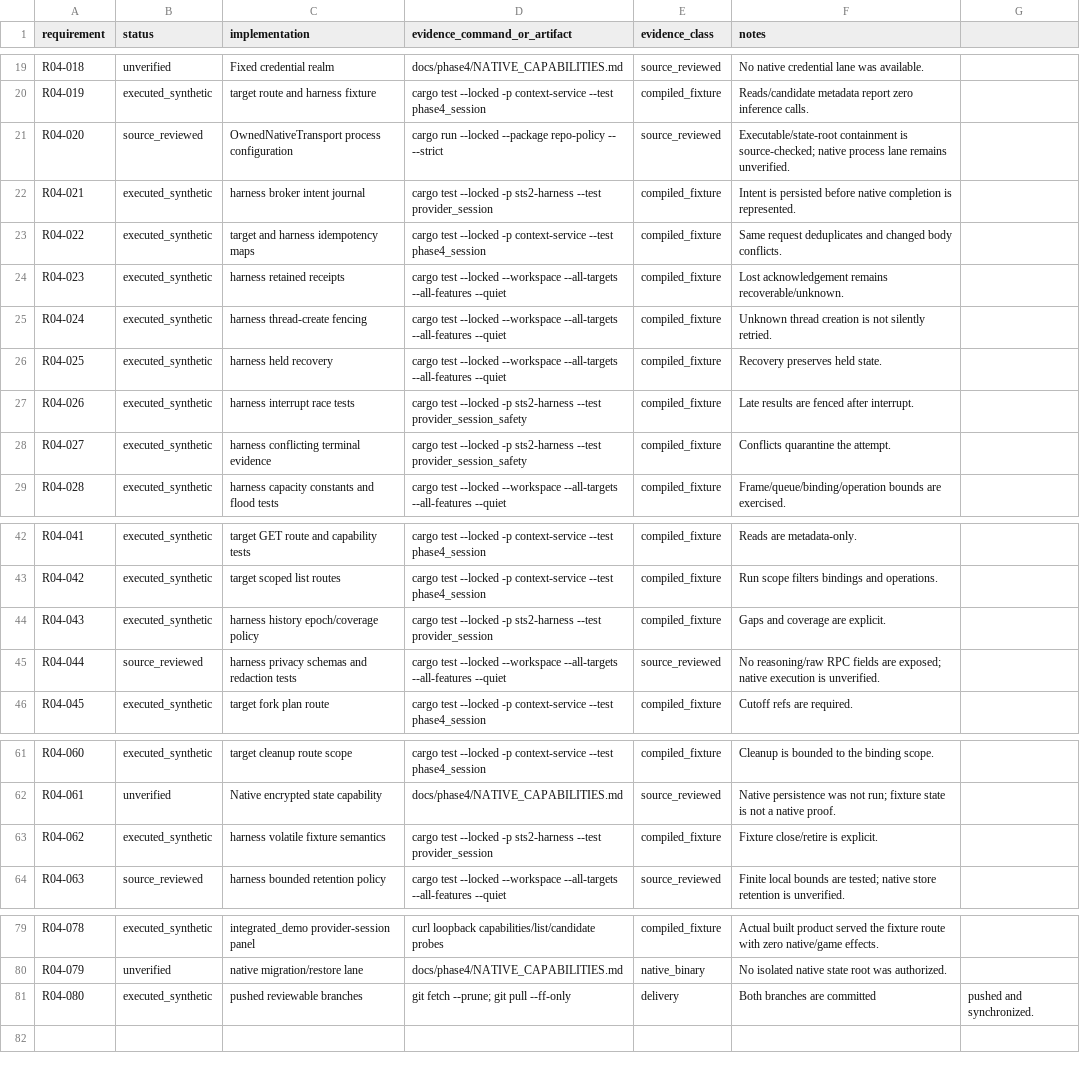
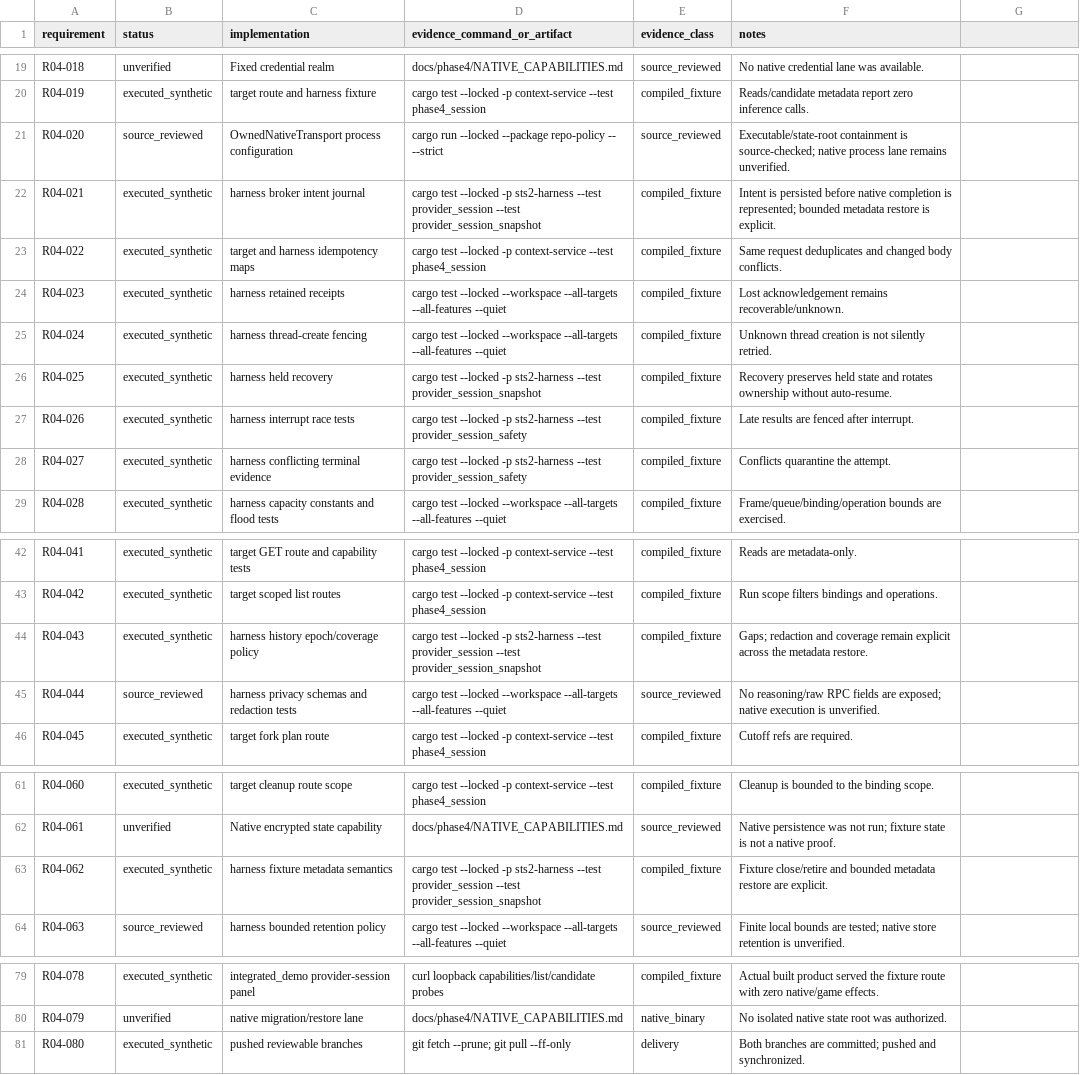
Before and after one commit to AI-Ascension/ascension-context-console, a CSV file: docs/evidence/phase4-requirement-evidence-20260911.csv, drawn as a sheet; only a part is shown, gaps mark what is left out.

Commit message:
Pin Phase 4 handoff to durable harness snapshot baseline

```diff
--- a/docs/evidence/phase4-requirement-evidence-20260911.csv
+++ b/docs/evidence/phase4-requirement-evidence-20260911.csv
@@ -21,3 +21,3 @@ R04-019,executed_synthetic,target route and harness fixture,cargo test --locked
 R04-020,source_reviewed,OwnedNativeTransport process configuration,cargo run --locked --package repo-policy -- --strict,source_reviewed,Executable/state-root containment is source-checked; native process lane remains unverified.
-R04-021,executed_synthetic,harness broker intent journal,cargo test --locked -p sts2-harness --test provider_session,compiled_fixture,Intent is persisted before native completion is represented.
+R04-021,executed_synthetic,harness broker intent journal,cargo test --locked -p sts2-harness --test provider_session --test provider_session_snapshot,compiled_fixture,Intent is persisted before native completion is represented; bounded metadata restore is explicit.
 R04-022,executed_synthetic,target and harness idempotency maps,cargo test --locked -p context-service --test phase4_session,compiled_fixture,Same request deduplicates and changed body conflicts.
@@ -25,3 +25,3 @@ R04-023,executed_synthetic,harness retained receipts,cargo test --locked --works
 R04-024,executed_synthetic,harness thread-create fencing,cargo test --locked --workspace --all-targets --all-features --quiet,compiled_fixture,Unknown thread creation is not silently retried.
-R04-025,executed_synthetic,harness held recovery,cargo test --locked --workspace --all-targets --all-features --quiet,compiled_fixture,Recovery preserves held state.
+R04-025,executed_synthetic,harness held recovery,cargo test --locked -p sts2-harness --test provider_session_snapshot,compiled_fixture,Recovery preserves held state and rotates ownership without auto-resume.
 R04-026,executed_synthetic,harness interrupt race tests,cargo test --locked -p sts2-harness --test provider_session_safety,compiled_fixture,Late results are fenced after interrupt.
@@ -43,3 +43,3 @@ R04-041,executed_synthetic,target GET route and capability tests,cargo test --lo
 R04-042,executed_synthetic,target scoped list routes,cargo test --locked -p context-service --test phase4_session,compiled_fixture,Run scope filters bindings and operations.
-R04-043,executed_synthetic,harness history epoch/coverage policy,cargo test --locked -p sts2-harness --test provider_session,compiled_fixture,Gaps and coverage are explicit.
+R04-043,executed_synthetic,harness history epoch/coverage policy,cargo test --locked -p sts2-harness --test provider_session --test provider_session_snapshot,compiled_fixture,Gaps; redaction and coverage remain explicit across the metadata restore.
 R04-044,source_reviewed,harness privacy schemas and redaction tests,cargo test --locked --workspace --all-targets --all-features --quiet,source_reviewed,No reasoning/raw RPC fields are exposed; native execution is unverified.
@@ -62,3 +62,3 @@ R04-060,executed_synthetic,target cleanup route scope,cargo test --locked -p con
 R04-061,unverified,Native encrypted state capability,docs/phase4/NATIVE_CAPABILITIES.md,source_reviewed,Native persistence was not run; fixture state is not a native proof.
-R04-062,executed_synthetic,harness volatile fixture semantics,cargo test --locked -p sts2-harness --test provider_session,compiled_fixture,Fixture close/retire is explicit.
+R04-062,executed_synthetic,harness fixture metadata semantics,cargo test --locked -p sts2-harness --test provider_session --test provider_session_snapshot,compiled_fixture,Fixture close/retire and bounded metadata restore are explicit.
 R04-063,source_reviewed,harness bounded retention policy,cargo test --locked --workspace --all-targets --all-features --quiet,source_reviewed,Finite local bounds are tested; native store retention is unverified.
@@ -80,2 +80,2 @@ R04-078,executed_synthetic,integrated_demo provider-session panel,curl loopback
 R04-079,unverified,native migration/restore lane,docs/phase4/NATIVE_CAPABILITIES.md,native_binary,No isolated native state root was authorized.
-R04-080,executed_synthetic,pushed reviewable branches,git fetch --prune; git pull --ff-only,delivery,Both branches are committed, pushed and synchronized.
+R04-080,executed_synthetic,pushed reviewable branches,git fetch --prune; git pull --ff-only,delivery,Both branches are committed; pushed and synchronized.
```
Also changed, not shown: 2 other files.
